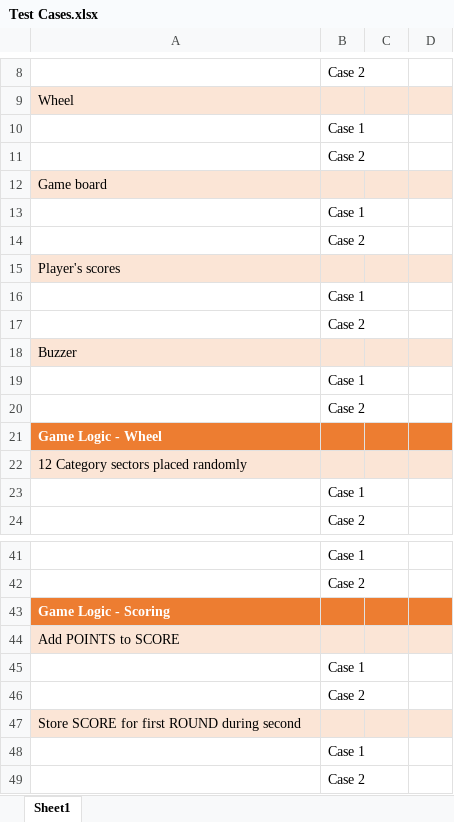
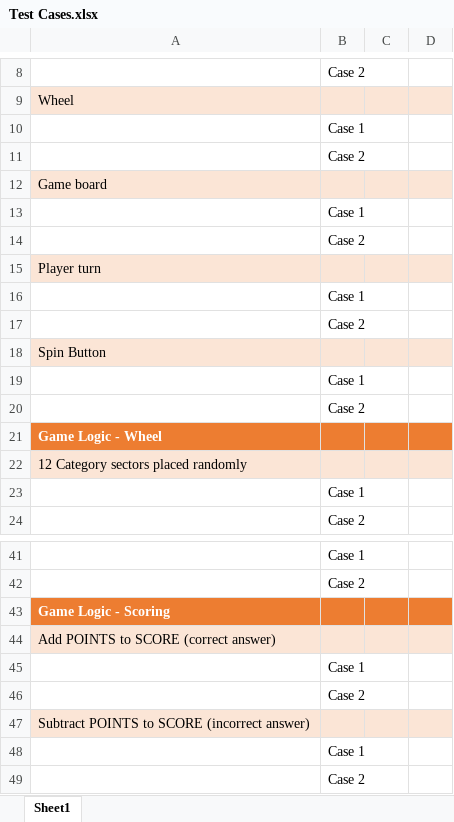
Before and after one commit to kriley26/RetroRobotsWoJ, an Excel workbook: Test Cases.xlsx, sheet Sheet1, drawn as a sheet; only a part is shown, gaps mark what is left out; the shorter side is filled out with more unchanged rows; values as stored, in another font and other column widths than the file's, no borders; table styles not drawn; the diff names each change by its address in the sheet, - before the commit and + after, or states it on an @@ line.

Commit message:
Updated test plan and cases outline

```diff
--- a/Test Cases.xlsx (sheet Sheet1)
+++ b/Test Cases.xlsx (sheet Sheet1)
-A15: Player's scores
+A15: Player turn
-A18: Buzzer
+A18: Spin Button
-A44: Add POINTS to SCORE
+A44: Add POINTS to SCORE (correct answer)
+row 45:  | Case 1
+row 46:  | Case 2
+row 47: Subtract POINTS to SCORE (incorrect answer)
```
Also changed, not shown: 1 other file.
